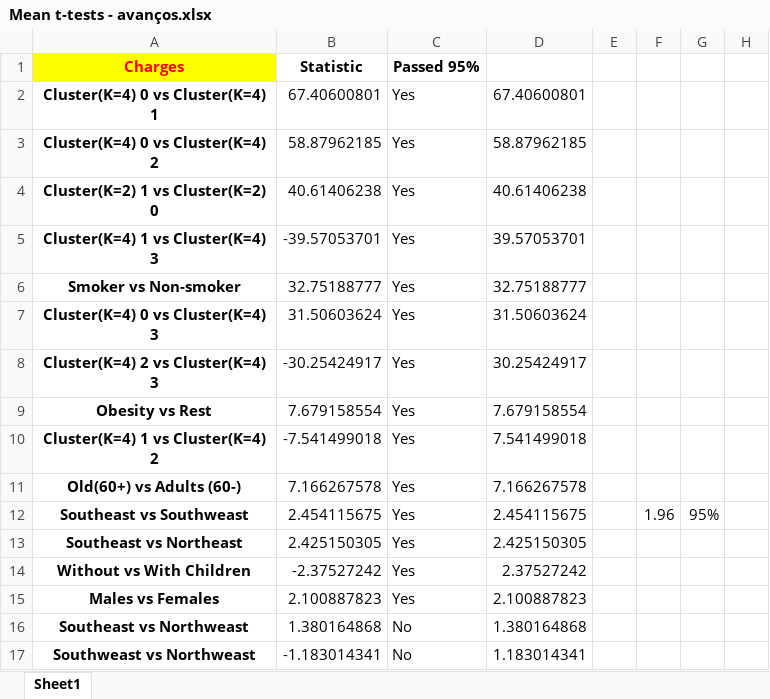
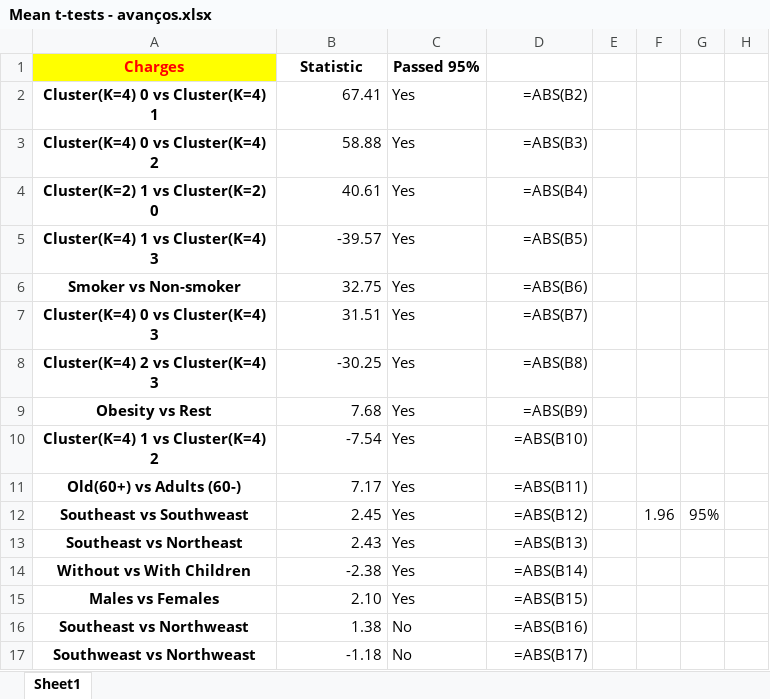
Before and after one commit to renatoquiliche/Insurance-Mathematics-Economics-ADR, an Excel workbook: Results/Mean t-tests - avanços.xlsx, sheet Sheet1, drawn as a sheet; only a part is shown; values as stored, in another font and other column widths than the file's, no borders; formulas without a stored value are shown as written; the diff covers the shown part only; the diff names each change by its address in the sheet, - before the commit and + after, or states it on an @@ line.

```diff
--- a/Results/Mean t-tests - avanços.xlsx (sheet Sheet1)
+++ b/Results/Mean t-tests - avanços.xlsx (sheet Sheet1)
-B2 (Statistic): 67.40600801
+B2 (Statistic): 67.41
-D2: 67.40600801
+D2: =ABS(B2)
-B3 (Statistic): 58.87962185
+B3 (Statistic): 58.88
-D3: 58.87962185
+D3: =ABS(B3)
-B4 (Statistic): 40.61406238
+B4 (Statistic): 40.61
-D4: 40.61406238
+D4: =ABS(B4)
-B5 (Statistic): -39.57053701
+B5 (Statistic): -39.57
-D5: 39.57053701
+D5: =ABS(B5)
-B6 (Statistic): 32.75188777
+B6 (Statistic): 32.75
-D6: 32.75188777
+D6: =ABS(B6)
-B7 (Statistic): 31.50603624
+B7 (Statistic): 31.51
-D7: 31.50603624
+D7: =ABS(B7)
-B8 (Statistic): -30.25424917
+B8 (Statistic): -30.25
-D8: 30.25424917
+D8: =ABS(B8)
-B9 (Statistic): 7.679158554
+B9 (Statistic): 7.68
-D9: 7.679158554
+D9: =ABS(B9)
-B10 (Statistic): -7.541499018
+B10 (Statistic): -7.54
-D10: 7.541499018
+D10: =ABS(B10)
-B11 (Statistic): 7.166267578
+B11 (Statistic): 7.17
-D11: 7.166267578
+D11: =ABS(B11)
-B12 (Statistic): 2.454115675
+B12 (Statistic): 2.45
-D12: 2.454115675
+D12: =ABS(B12)
-B13 (Statistic): 2.425150305
+B13 (Statistic): 2.43
-D13: 2.425150305
+D13: =ABS(B13)
-B14 (Statistic): -2.37527242
+B14 (Statistic): -2.38
-D14: 2.37527242
+D14: =ABS(B14)
-B15 (Statistic): 2.100887823
+B15 (Statistic): 2.10
-D15: 2.100887823
+D15: =ABS(B15)
-B16 (Statistic): 1.380164868
+B16 (Statistic): 1.38
-D16: 1.380164868
+D16: =ABS(B16)
-B17 (Statistic): -1.183014341
+B17 (Statistic): -1.18
-D17: 1.183014341
+D17: =ABS(B17)
```
Also changed, not shown: 1 added row, 1 removed row and 4 edited cells elsewhere in this sheet, Databases/Database.xlsx, Results/Mean t-tests.xlsx, 2 other files.
